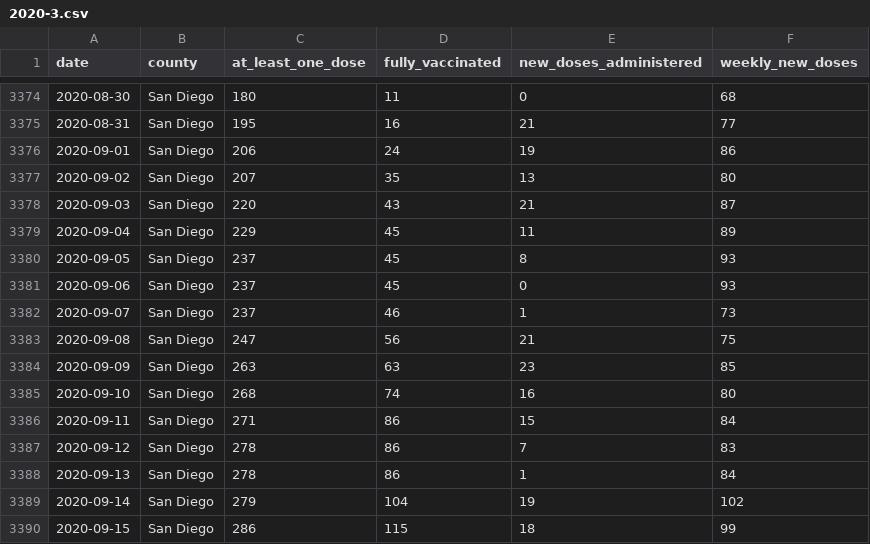
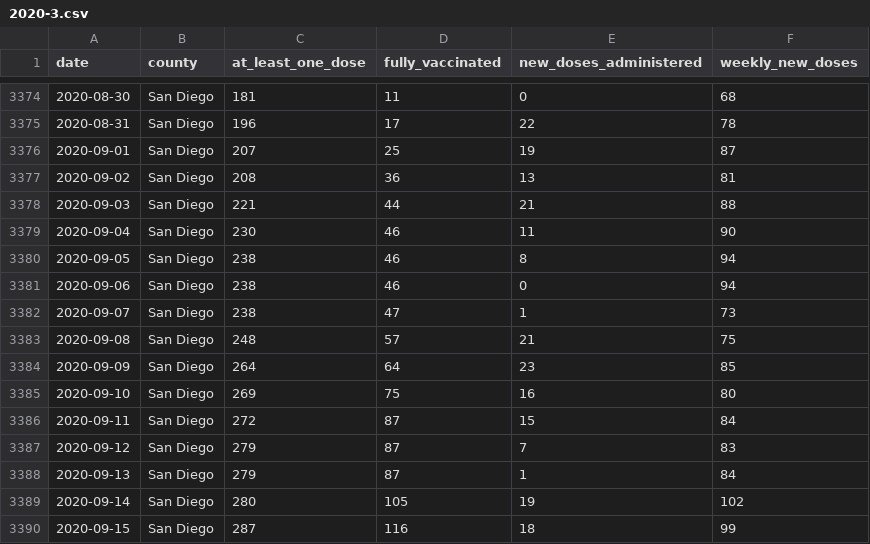
Before and after one commit to epibiostat/health-atlas-scrapers, a CSV file: county-vaccinations/data/2020-3.csv, drawn as a sheet; only a part is shown, gaps mark what is left out; the diff covers the shown part only.

```diff
--- a/county-vaccinations/data/2020-3.csv
+++ b/county-vaccinations/data/2020-3.csv
@@ -3374,17 +3374,17 @@ date,county,at_least_one_dose,fully_vaccinated,new_doses_administered,weekly_new
-2020-08-30,San Diego,180,11,0,68
-2020-08-31,San Diego,195,16,21,77
-2020-09-01,San Diego,206,24,19,86
-2020-09-02,San Diego,207,35,13,80
-2020-09-03,San Diego,220,43,21,87
-2020-09-04,San Diego,229,45,11,89
-2020-09-05,San Diego,237,45,8,93
-2020-09-06,San Diego,237,45,0,93
-2020-09-07,San Diego,237,46,1,73
-2020-09-08,San Diego,247,56,21,75
-2020-09-09,San Diego,263,63,23,85
-2020-09-10,San Diego,268,74,16,80
-2020-09-11,San Diego,271,86,15,84
-2020-09-12,San Diego,278,86,7,83
-2020-09-13,San Diego,278,86,1,84
-2020-09-14,San Diego,279,104,19,102
-2020-09-15,San Diego,286,115,18,99
+2020-08-30,San Diego,181,11,0,68
+2020-08-31,San Diego,196,17,22,78
+2020-09-01,San Diego,207,25,19,87
+2020-09-02,San Diego,208,36,13,81
+2020-09-03,San Diego,221,44,21,88
+2020-09-04,San Diego,230,46,11,90
+2020-09-05,San Diego,238,46,8,94
+2020-09-06,San Diego,238,46,0,94
+2020-09-07,San Diego,238,47,1,73
+2020-09-08,San Diego,248,57,21,75
+2020-09-09,San Diego,264,64,23,85
+2020-09-10,San Diego,269,75,16,80
+2020-09-11,San Diego,272,87,15,84
+2020-09-12,San Diego,279,87,7,83
+2020-09-13,San Diego,279,87,1,84
+2020-09-14,San Diego,280,105,19,102
+2020-09-15,San Diego,287,116,18,99
```
Also changed, not shown: 128 edited cells elsewhere in this file, county-vaccinations/data/2020-4.csv, county-vaccinations/data/2021-1.csv, 4 other files.
